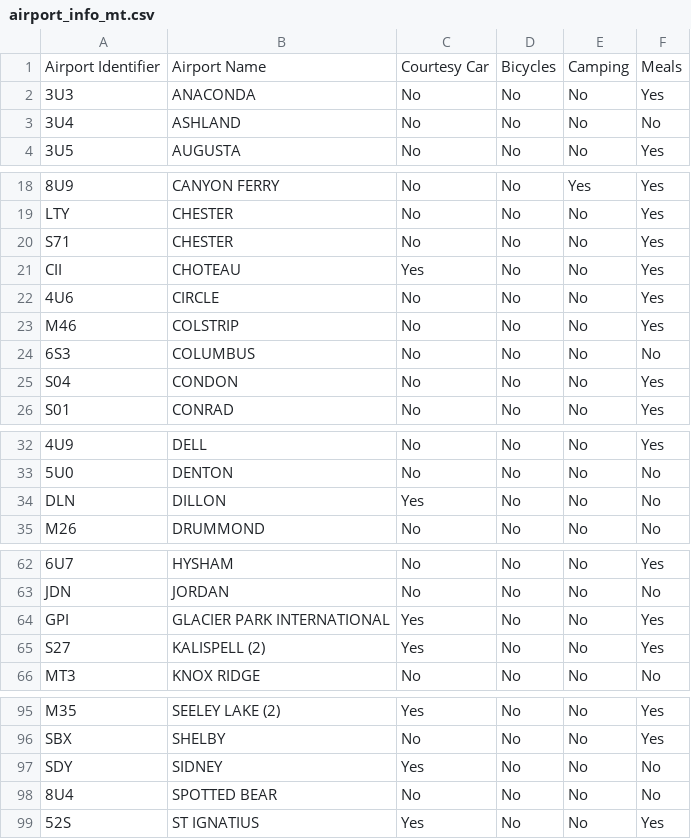
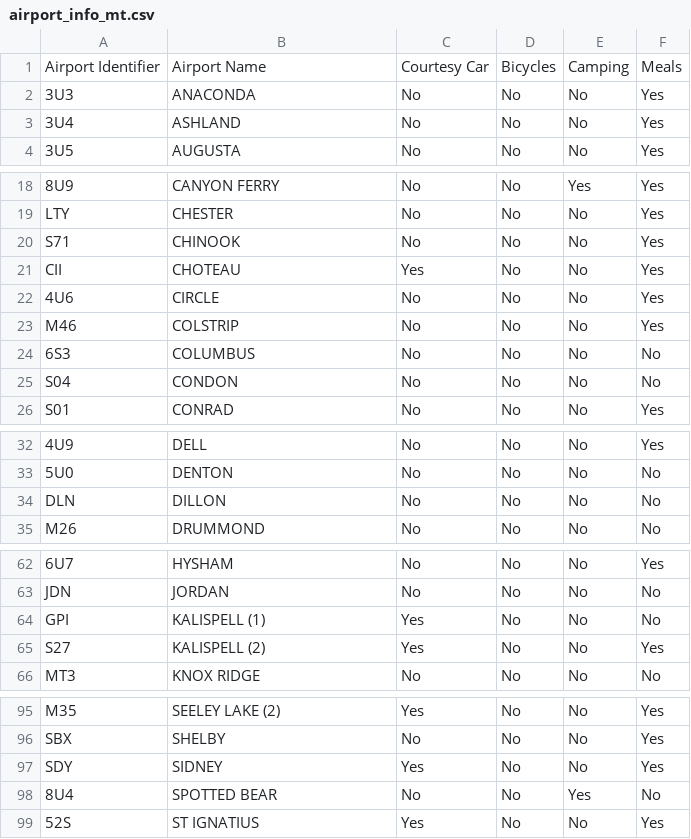
Before and after one commit to thesubtlety/state-airport-data, a CSV file: data/airport_info_mt.csv, drawn as a sheet; only a part is shown, gaps mark what is left out; the diff covers the shown part only; the diff names each change by its address in the sheet, - before the commit and + after, or states it on an @@ line.

```diff
--- a/data/airport_info_mt.csv
+++ b/data/airport_info_mt.csv
-F3: No
+F3: Yes
-B20: CHESTER
+B20: CHINOOK
-F25: Yes
+F25: No
-C34: Yes
+C34: No
-B64: GLACIER PARK INTERNATIONAL
+B64: KALISPELL (1)
-F64: Yes
+F64: No
-F97: No
+F97: Yes
-E98: No
+E98: Yes
```
Also changed, not shown: 4 edited cells elsewhere in this file, 2 other files.
